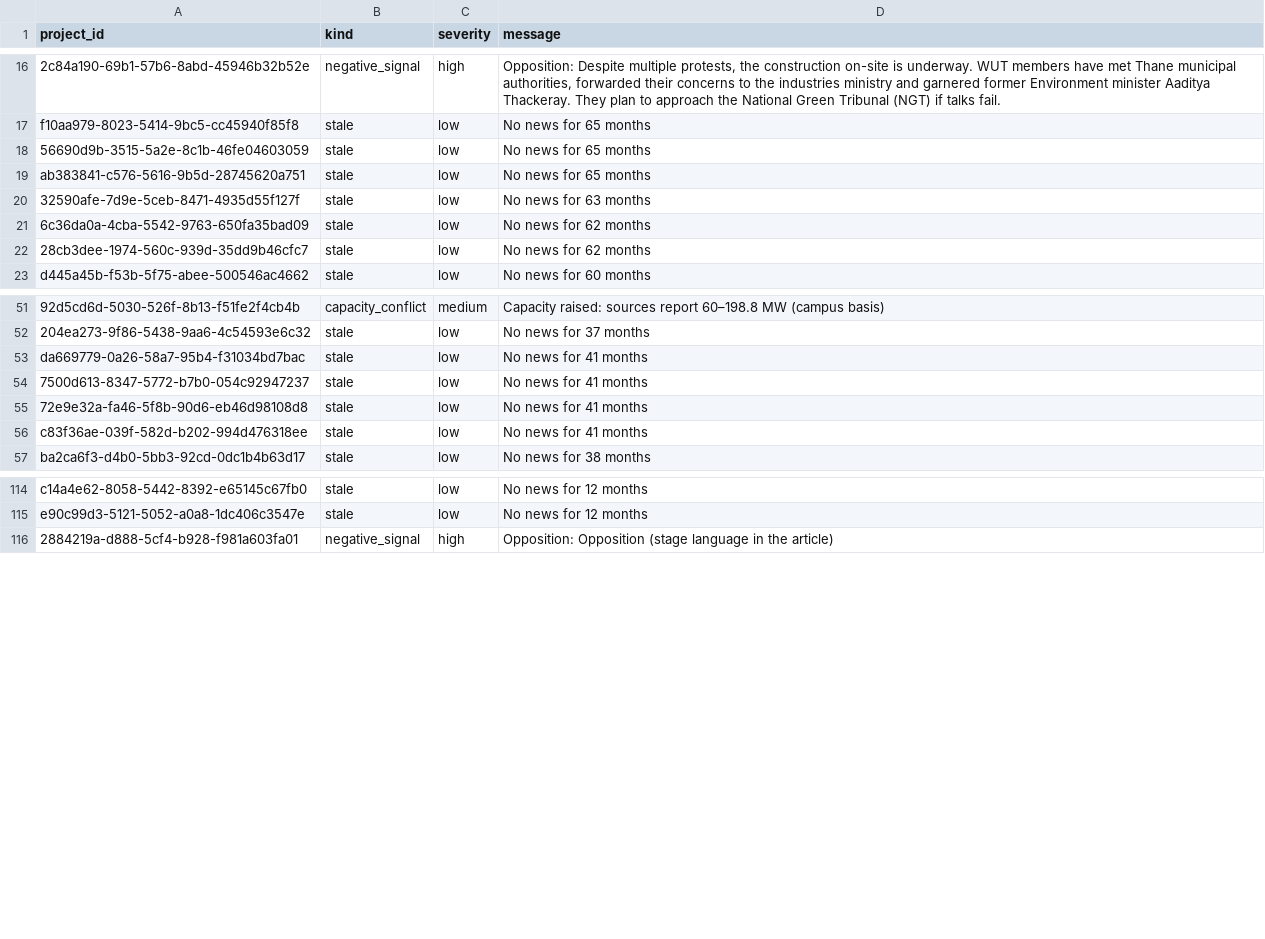
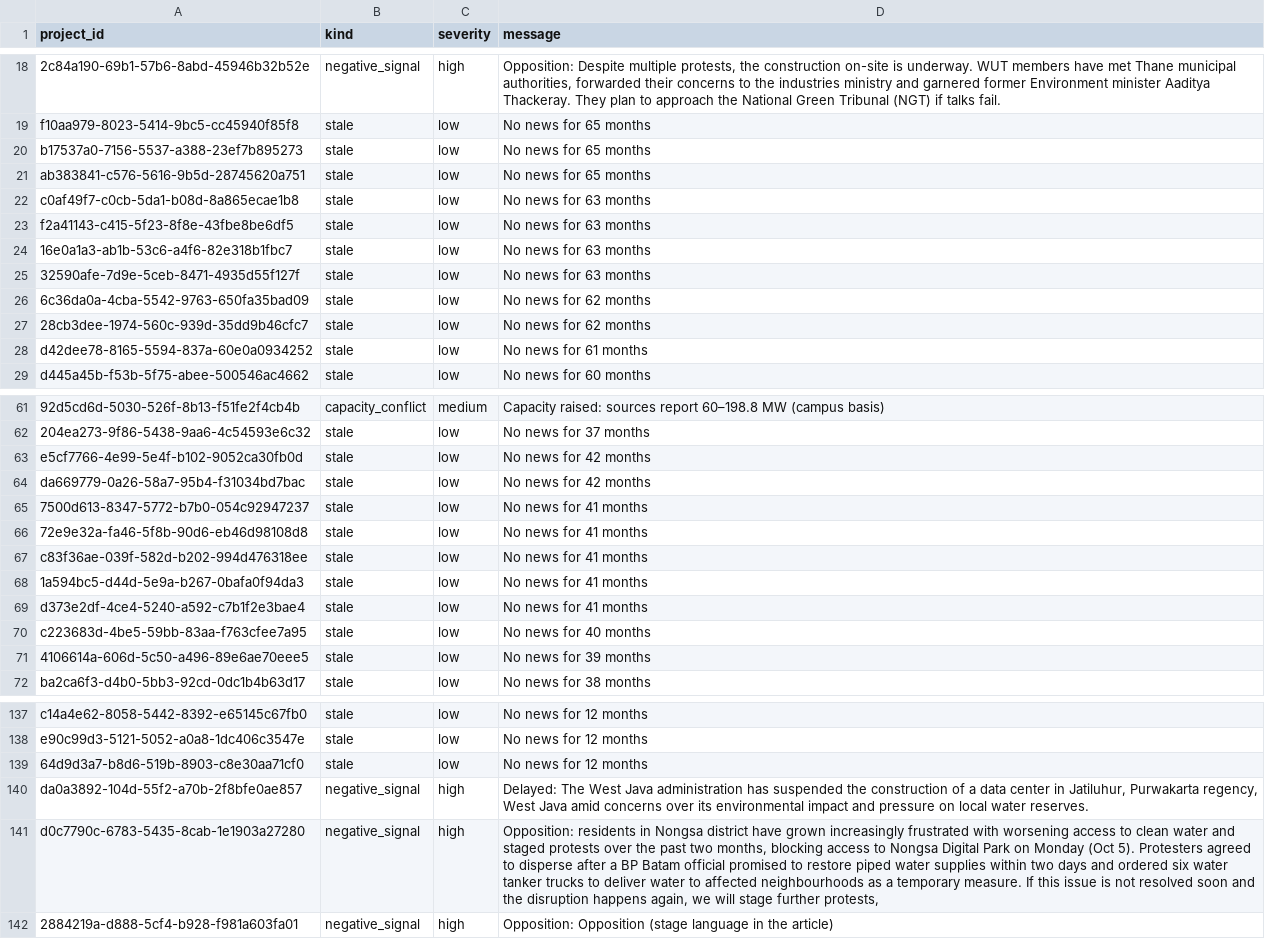
Before and after one commit to rajmodi262/AgentForge_V2, a CSV file: analytics/data/anomalies.csv, drawn as a sheet; only a part is shown, gaps mark what is left out; addresses are those after the commit; the diff covers the shown part only; the diff names each change by its address in the sheet, - before the commit and + after, or states it on an @@ line.

Commit message:
feat(phantom): Singapore and Indonesia data, and a country fix for city-state mentions
One free-feed hunt each added Singapore (8 projects) and Indonesia (45).
Checking them exposed a misplacement: "Singapore-based" developers were
filing Johor and Tokyo sites under Singapore. Singapore is now a place only
when a mention's own city field says so, company-origin phrasing no longer
counts as a Singapore signal, AUD counts as Australian, and site codes
(JH, KUL, JC, SG...) settle the country.

451 projects, 78.2 GW announced, 31.3 GW reality-weighted. Backtest on 426
cases: still no predictive skill before construction (AUC 0.57, interval
0.42-0.70). Reports, seed, README and screenshots regenerated. 202 tests pass.

```diff
--- a/analytics/data/anomalies.csv
+++ b/analytics/data/anomalies.csv
-A20 (project_id): 56690d9b-3515-5a2e-8c1b-46fe04603059
+A20 (project_id): b17537a0-7156-5537-a388-23ef7b895273
+row 22: c0af49f7-c0cb-5da1-b08d-8a865ecae1b8 | stale | low | No news for 63 months
+row 23: f2a41143-c415-5f23-8f8e-43fbe8be6df5 | stale | low | No news for 63 months
+row 24: 16e0a1a3-ab1b-53c6-a4f6-82e318b1fbc7 | stale | low | No news for 63 months
+row 28: d42dee78-8165-5594-837a-60e0a0934252 | stale | low | No news for 61 months
+row 63: e5cf7766-4e99-5e4f-b102-9052ca30fb0d | stale | low | No news for 42 months
-D64 (message): No news for 41 months
+D64 (message): No news for 42 months
+row 68: 1a594bc5-d44d-5e9a-b267-0bafa0f94da3 | stale | low | No news for 41 months
+row 69: d373e2df-4ce4-5240-a592-c7b1f2e3bae4 | stale | low | No news for 41 months
+row 70: c223683d-4be5-59bb-83aa-f763cfee7a95 | stale | low | No news for 40 months
+row 71: 4106614a-606d-5c50-a496-89e6ae70eee5 | stale | low | No news for 39 months
+row 139: 64d9d3a7-b8d6-519b-8903-c8e30aa71cf0 | stale | low | No news for 12 months
+row 140: da0a3892-104d-55f2-a70b-2f8bfe0ae857 | negative_signal | high | Delayed: The West Java administration has suspended the construction of a data center in Jatiluhur, Purwakarta regency, West Java amid concerns over its environmental impact and pressure on local water reserves.
+row 141: d0c7790c-6783-5435-8cab-1e1903a27280 | negative_signal | high | Opposition: residents in Nongsa district have grown increasingly frustrated with worsening access to clean water and staged protests over the past two months, blocking access to Nongsa Digital Park on Monday (Oct 5). Protesters agreed to disperse after a BP Batam official promised to restore piped water supplies within two days and ordered six water tanker trucks to deliver water to affected neighbourhoods as a temporary measure. If this issue is not resolved soon and the disruption happens again, we will stage further protests,
```
Also changed, not shown: 15 added rows, 1 removed row and 8 edited cells elsewhere in this file, PHANTOM_POWER_AUDIT_SAMPLE.csv, analytics/data/developers.csv, 37 other files.
